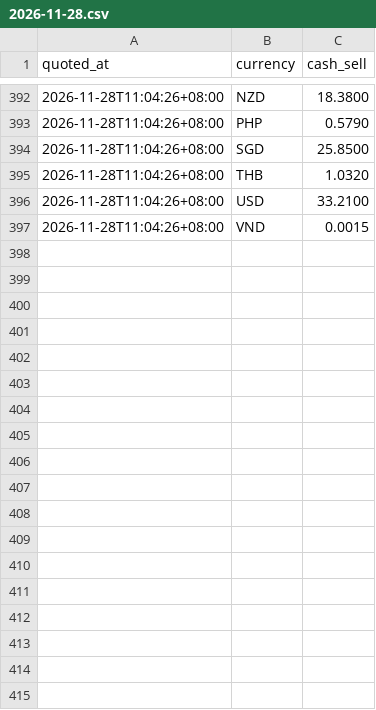
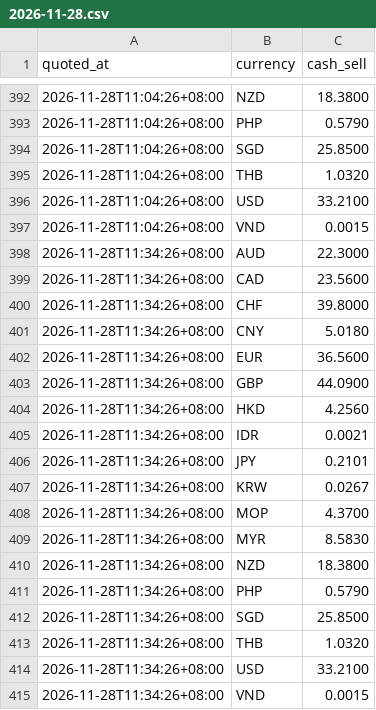
Before and after one commit to XYSMR/fx-alert, a CSV file: history/2026-11-28.csv, drawn as a sheet; only a part is shown, gaps mark what is left out.

```diff
--- a/history/2026-11-28.csv
+++ b/history/2026-11-28.csv
@@ -397 +397,19 @@ quoted_at,currency,cash_sell
 2026-11-28T11:04:26+08:00,VND,0.0015
+2026-11-28T11:34:26+08:00,AUD,22.3000
+2026-11-28T11:34:26+08:00,CAD,23.5600
+2026-11-28T11:34:26+08:00,CHF,39.8000
+2026-11-28T11:34:26+08:00,CNY,5.0180
+2026-11-28T11:34:26+08:00,EUR,36.5600
+2026-11-28T11:34:26+08:00,GBP,44.0900
+2026-11-28T11:34:26+08:00,HKD,4.2560
+2026-11-28T11:34:26+08:00,IDR,0.0021
+2026-11-28T11:34:26+08:00,JPY,0.2101
+2026-11-28T11:34:26+08:00,KRW,0.0267
+2026-11-28T11:34:26+08:00,MOP,4.3700
+2026-11-28T11:34:26+08:00,MYR,8.5830
+2026-11-28T11:34:26+08:00,NZD,18.3800
+2026-11-28T11:34:26+08:00,PHP,0.5790
+2026-11-28T11:34:26+08:00,SGD,25.8500
+2026-11-28T11:34:26+08:00,THB,1.0320
+2026-11-28T11:34:26+08:00,USD,33.2100
+2026-11-28T11:34:26+08:00,VND,0.0015
```
Also changed, not shown: 1 other file.
